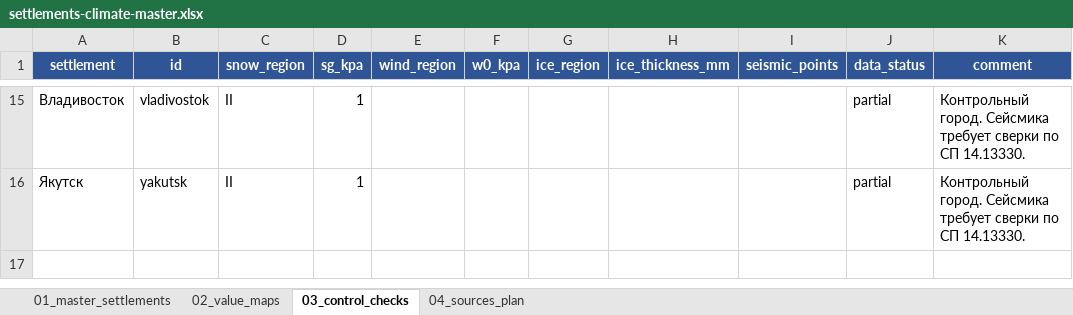
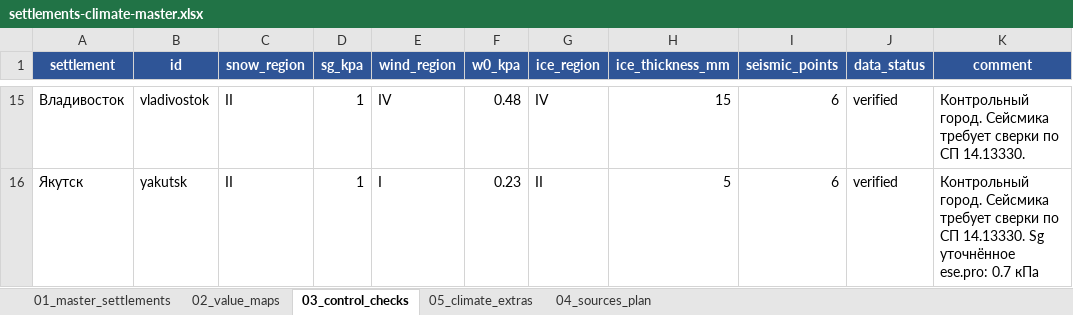
Before and after one commit to rykunov777888-cloud/nvf-calculator, an Excel workbook: data-source/settlements-climate-master.xlsx, sheet 03_control_checks, drawn as a sheet; only a part is shown, gaps mark what is left out; values as stored, in another font and other column widths than the file's, no borders; the diff covers the shown part only; the diff names each change by its address in the sheet, - before the commit and + after, or states it on an @@ line.

```diff
--- a/data-source/settlements-climate-master.xlsx (sheet 03_control_checks)
+++ b/data-source/settlements-climate-master.xlsx (sheet 03_control_checks)
+sheet tab: 05_climate_extras
-E15 (wind_region): (empty)
+E15 (wind_region): IV
-F15 (w0_kpa): (empty)
+F15 (w0_kpa): 0.48
-G15 (ice_region): (empty)
+G15 (ice_region): IV
-H15 (ice_thickness_mm): (empty)
+H15 (ice_thickness_mm): 15
-I15:I16 (seismic_points): (empty)
+I15:I16 (seismic_points): 6
-J15:J16 (data_status): partial
+J15:J16 (data_status): verified
-E16 (wind_region): (empty)
+E16 (wind_region): I
-F16 (w0_kpa): (empty)
+F16 (w0_kpa): 0.23
-G16 (ice_region): (empty)
+G16 (ice_region): II
-H16 (ice_thickness_mm): (empty)
+H16 (ice_thickness_mm): 5
-K16 (comment): …СП 14.13330.
+K16 (comment): …СП 14.13330. Sg уточнённое ese.pro: 0.7 кПа
```
Also changed, not shown: 85 edited cells elsewhere in this sheet, sheet 01_master_settlements, sheet 04_sources_plan, 8 other files.
